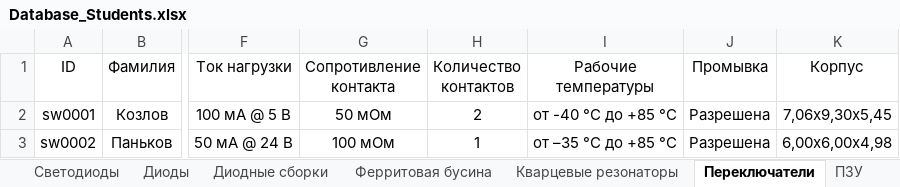
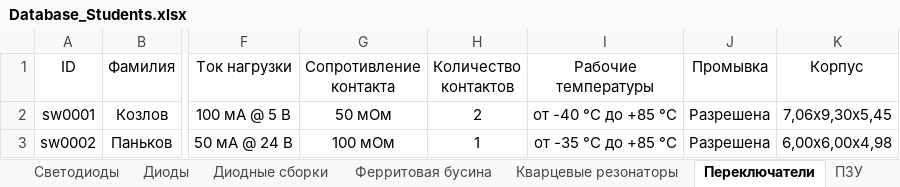
Before and after one commit to TonyCooT/Altium_BEng, an Excel workbook: library/Database_Students.xlsx, sheet Переключатели, drawn as a sheet; only a part is shown, gaps mark what is left out; values as stored, in another font and other column widths than the file's, no borders; the diff names each change by its address in the sheet, - before the commit and + after, or states it on an @@ line.

```diff
--- a/library/Database_Students.xlsx (sheet Переключатели)
+++ b/library/Database_Students.xlsx (sheet Переключатели)
-I3 (Рабочие температуры): от –35 °С до +85 °С
+I3 (Рабочие температуры): от -35 °С до +85 °С
```
Also changed, not shown: sheet Преобразователи интейфесов, sheet Разъемы, sheet Резисторы, sheet Конденсаторы, 8 other files.
